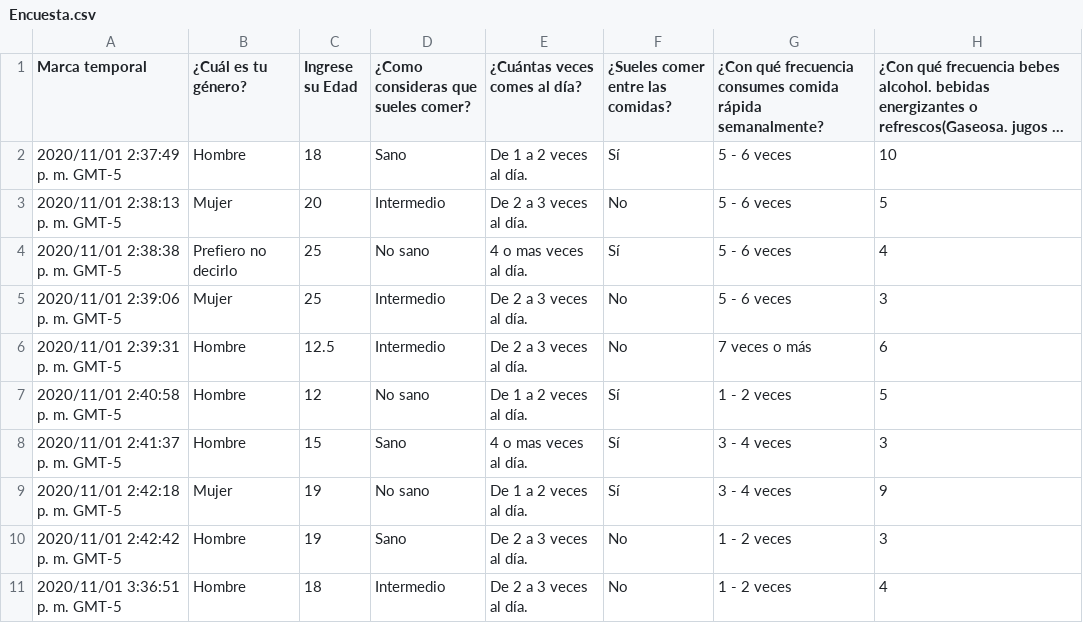
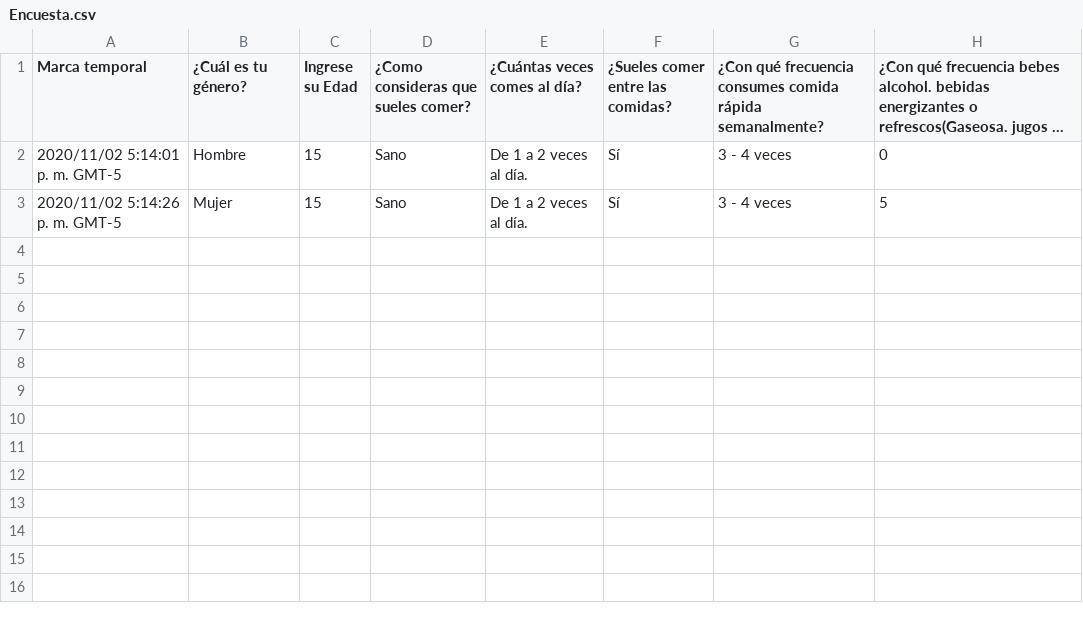
Before and after one commit to DonCold/Estadistica-Trabajo, a CSV file: Encuesta.csv, drawn as a sheet; long unchanged cells end in …; removed rows and columns are numbered as before the commit, all else as after; the diff names each change by its address in the sheet, - before the commit and + after, or states it on an @@ line.

```diff
--- a/Encuesta.csv
+++ b/Encuesta.csv
-row 2: 2020/11/01 2:37:49 p. m. GMT-5 | Hombre | 18 | Sano | De 1 a 2 veces al día. | Sí | 5 - 6 veces | 10
-row 3: 2020/11/01 2:38:13 p. m. GMT-5 | Mujer | 20 | Intermedio | De 2 a 3 veces al día. | No | 5 - 6 veces | 5
-row 4: 2020/11/01 2:38:38 p. m. GMT-5 | Prefiero no decirlo | 25 | No sano | 4 o mas veces al día. | Sí | 5 - 6 veces | 4
-row 5: 2020/11/01 2:39:06 p. m. GMT-5 | Mujer | 25 | Intermedio | De 2 a 3 veces al día. | No | 5 - 6 veces | 3
-row 6: 2020/11/01 2:39:31 p. m. GMT-5 | Hombre | 12.5 | Intermedio | De 2 a 3 veces al día. | No | 7 veces o más | 6
-row 7: 2020/11/01 2:40:58 p. m. GMT-5 | Hombre | 12 | No sano | De 1 a 2 veces al día. | Sí | 1 - 2 veces | 5
-A2 (Marca temporal): 2020/11/01 2:41:37 p. m. GMT-5
+A2 (Marca temporal): 2020/11/02 5:14:01 p. m. GMT-5
-E2 (¿Cuántas veces comes al día?): 4 o mas veces al día.
+E2 (¿Cuántas veces comes al día?): De 1 a 2 veces al día.
-H2: 3
+H2: 0
-A3 (Marca temporal): 2020/11/01 2:42:18 p. m. GMT-5
+A3 (Marca temporal): 2020/11/02 5:14:26 p. m. GMT-5
-C3 (Ingrese su Edad): 19
+C3 (Ingrese su Edad): 15
-D3: No sano
+D3: Sano
-H3: 9
+H3: 5
-row 10: 2020/11/01 2:42:42 p. m. GMT-5 | Hombre | 19 | Sano | De 2 a 3 veces al día. | No | 1 - 2 veces | 3
-row 11: 2020/11/01 3:36:51 p. m. GMT-5 | Hombre | 18 | Intermedio | De 2 a 3 veces al día. | No | 1 - 2 veces | 4
```
Also changed, not shown: 1 other file.
